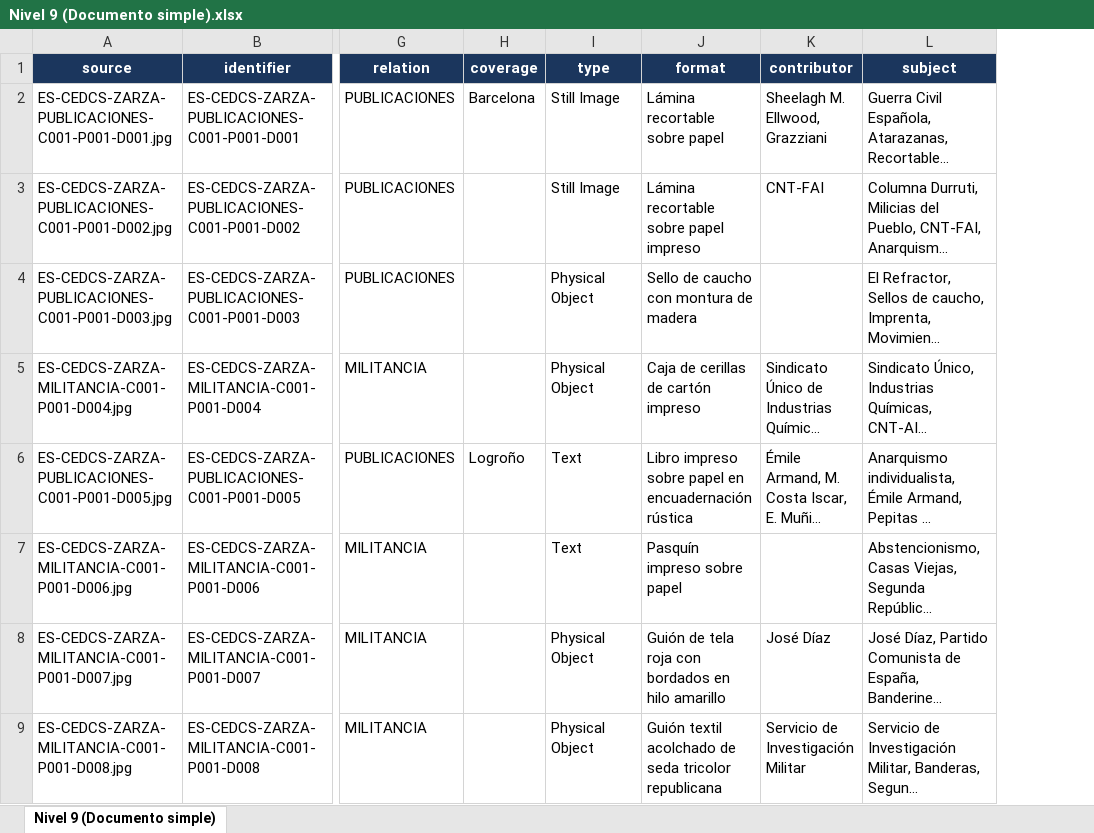
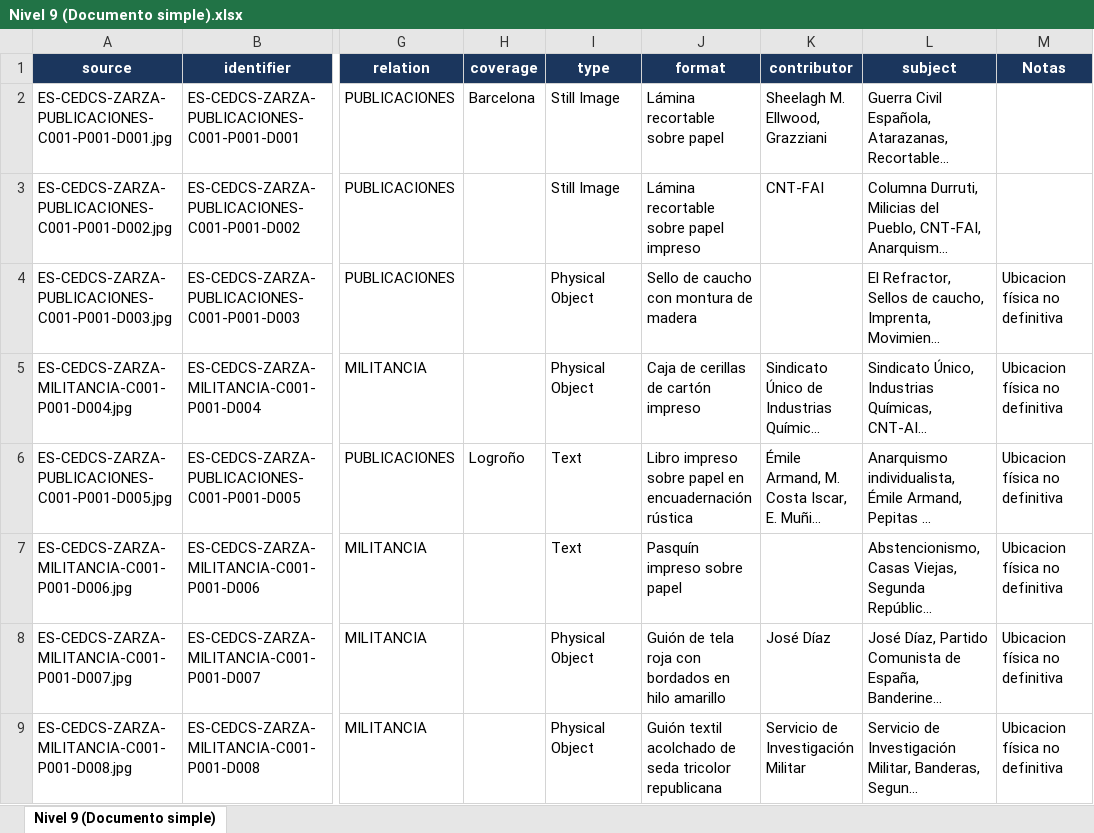
Before and after one commit to Gadelreal/Buscador-Archivo-Zarza, an Excel workbook: Nivel 9 (Documento simple).xlsx, sheet Nivel 9 (Documento simple), drawn as a sheet; only a part is shown, gaps mark what is left out; long unchanged cells end in …; values as stored, in another font and other column widths than the file's, no borders; the diff names each change by its address in the sheet, - before the commit and + after, or states it on an @@ line.

Commit message:
Añadir columna 'Notas' para anotaciones del archivero e integrar en sincronizador Excel/CSV

```diff
--- a/Nivel 9 (Documento simple).xlsx (sheet Nivel 9 (Documento simple))
+++ b/Nivel 9 (Documento simple).xlsx (sheet Nivel 9 (Documento simple))
+column M (Notas), rows 4-9: all Ubicacion física no definitiva
```
Also changed, not shown: 2 other files.
